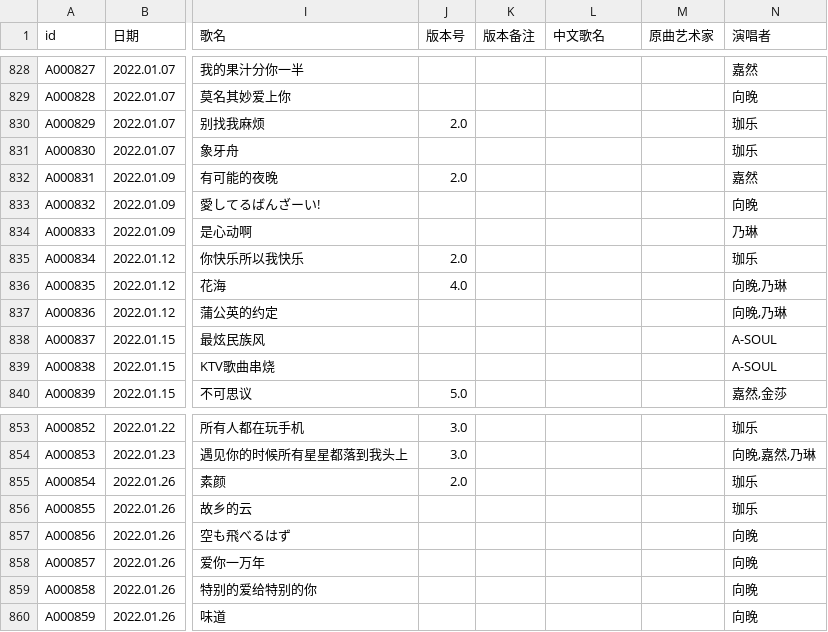
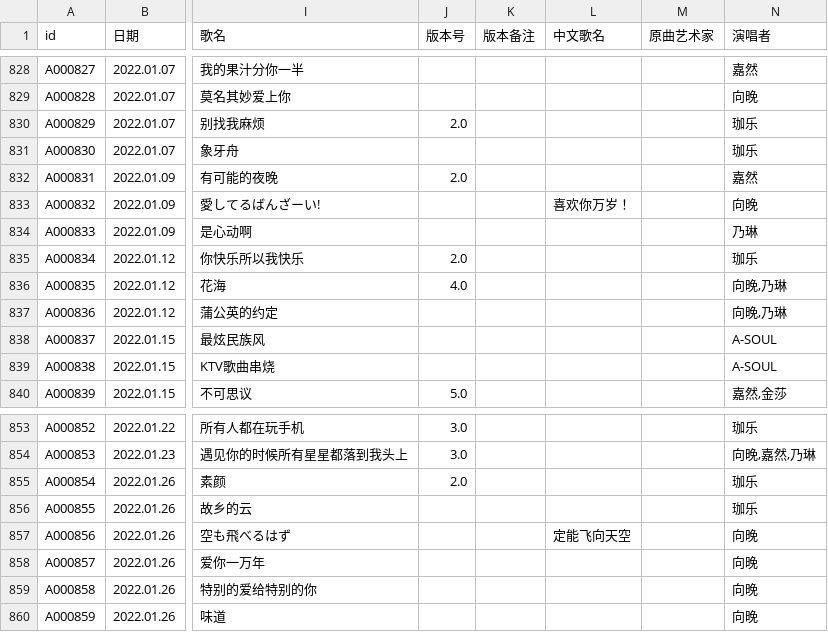
Before and after one commit to VTB-LINK/VTB-STUDIO, a CSV file: public/datasheets/song_database.csv, drawn as a sheet; only a part is shown, gaps mark what is left out; the diff names each change by its address in the sheet, - before the commit and + after, or states it on an @@ line.

```diff
--- a/public/datasheets/song_database.csv
+++ b/public/datasheets/song_database.csv
-L833 (中文歌名): (empty)
+L833 (中文歌名): 喜欢你万岁！
-L857 (中文歌名): (empty)
+L857 (中文歌名): 定能飞向天空
```
Also changed, not shown: public/datasheets/playlist_database.csv.
